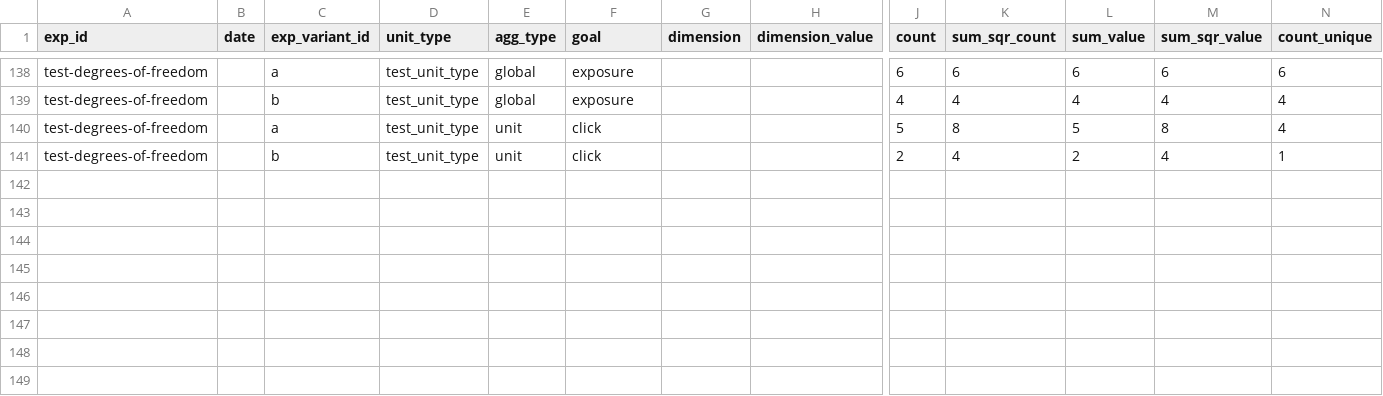
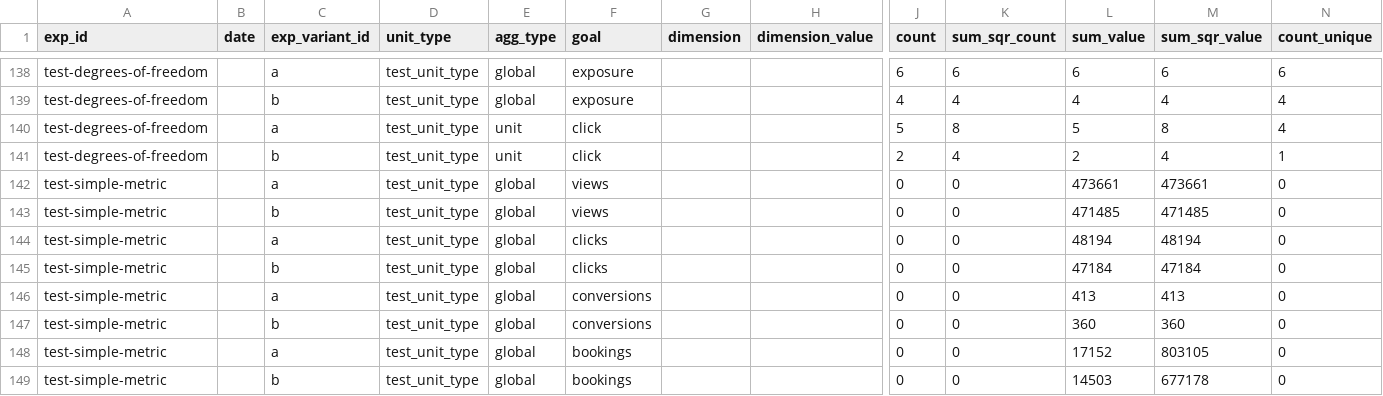
Before and after one commit to avast/ep-stats, a CSV file: src/epstats/toolkit/testing/resources/goals_agg.csv, drawn as a sheet; only a part is shown, gaps mark what is left out; rows hold the shown columns only; the diff names each change by its address in the sheet, - before the commit and + after, or states it on an @@ line.

```diff
--- a/src/epstats/toolkit/testing/resources/goals_agg.csv
+++ b/src/epstats/toolkit/testing/resources/goals_agg.csv
+row 142: test-simple-metric |  | a | test_unit_type | global | views |  |  | 0 | 0 | 473661 | 473661 | 0
+row 143: test-simple-metric |  | b | test_unit_type | global | views |  |  | 0 | 0 | 471485 | 471485 | 0
+row 144: test-simple-metric |  | a | test_unit_type | global | clicks |  |  | 0 | 0 | 48194 | 48194 | 0
+row 145: test-simple-metric |  | b | test_unit_type | global | clicks |  |  | 0 | 0 | 47184 | 47184 | 0
+row 146: test-simple-metric |  | a | test_unit_type | global | conversions |  |  | 0 | 0 | 413 | 413 | 0
+row 147: test-simple-metric |  | b | test_unit_type | global | conversions |  |  | 0 | 0 | 360 | 360 | 0
+row 148: test-simple-metric |  | a | test_unit_type | global | bookings |  |  | 0 | 0 | 17152 | 803105 | 0
+row 149: test-simple-metric |  | b | test_unit_type | global | bookings |  |  | 0 | 0 | 14503 | 677178 | 0
```
Also changed, not shown: src/epstats/toolkit/testing/resources/evaluations_checks.csv, src/epstats/toolkit/testing/resources/evaluations_exposures.csv, 18 other files.
